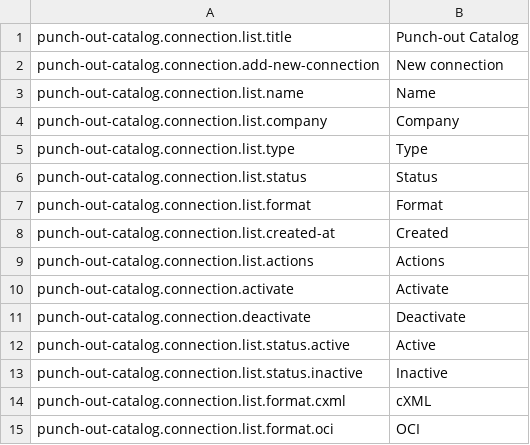
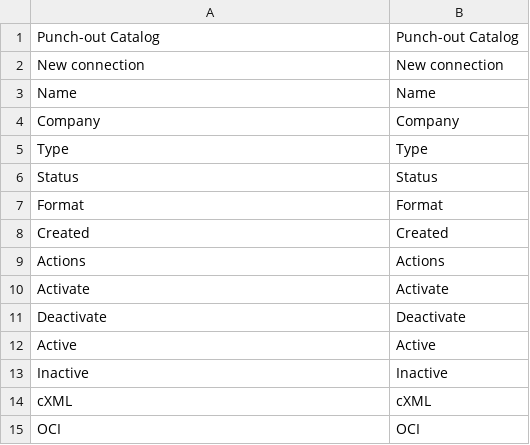
Before and after one commit to spryker-eco/punchout-catalogs, a CSV file: data/translation/Zed/en_US.csv, drawn as a sheet.

```diff
--- a/data/translation/Zed/en_US.csv
+++ b/data/translation/Zed/en_US.csv
@@ -1,15 +1,15 @@
-punch-out-catalog.connection.list.title,Punch-out Catalog
-punch-out-catalog.connection.add-new-connection,New connection
-punch-out-catalog.connection.list.name,Name
-punch-out-catalog.connection.list.company,Company
-punch-out-catalog.connection.list.type,Type
-punch-out-catalog.connection.list.status,Status
-punch-out-catalog.connection.list.format,Format
-punch-out-catalog.connection.list.created-at,Created
-punch-out-catalog.connection.list.actions,Actions
-punch-out-catalog.connection.activate,Activate
-punch-out-catalog.connection.deactivate,Deactivate
-punch-out-catalog.connection.list.status.active,Active
-punch-out-catalog.connection.list.status.inactive,Inactive
-punch-out-catalog.connection.list.format.cxml,cXML
-punch-out-catalog.connection.list.format.oci,OCI
+Punch-out Catalog,Punch-out Catalog
+New connection,New connection
+Name,Name
+Company,Company
+Type,Type
+Status,Status
+Format,Format
+Created,Created
+Actions,Actions
+Activate,Activate
+Deactivate,Deactivate
+Active,Active
+Inactive,Inactive
+cXML,cXML
+OCI,OCI
```
Also changed, not shown: data/translation/Zed/de_DE.csv, 2 other files.
